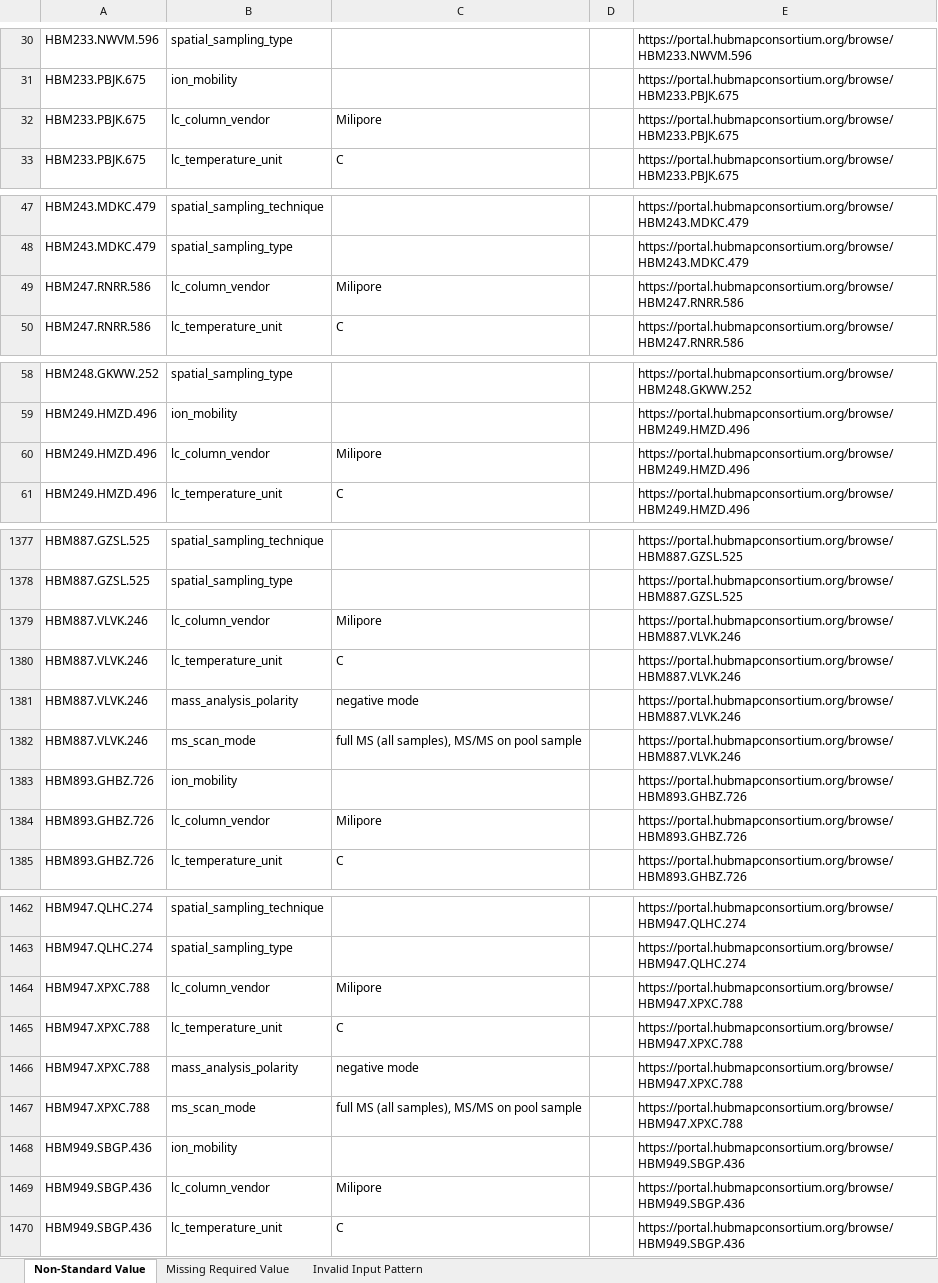
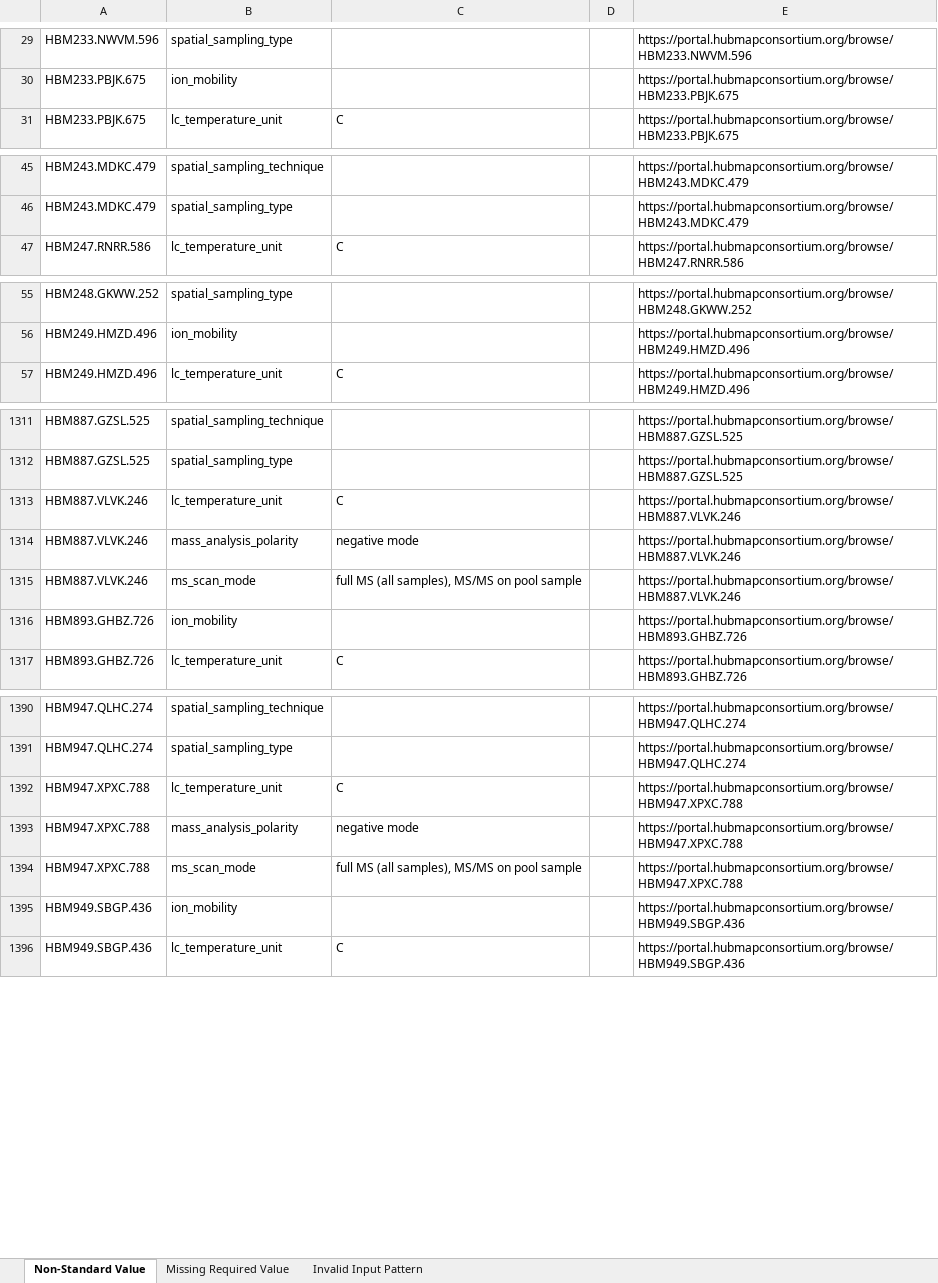
Before and after one commit to hubmapconsortium/reharmonize-legacy-metadata, an Excel workbook: metadata/lcms/todo/Stanford TMC (LC-MS).xlsx, sheet Non-Standard Value, drawn as a sheet; only a part is shown, gaps mark what is left out; values as stored, in another font and other column widths than the file's, no borders; the diff covers the shown part only; the diff names each change by its address in the sheet, - before the commit and + after, or states it on an @@ line.

```diff
--- a/metadata/lcms/todo/Stanford TMC (LC-MS).xlsx (sheet Non-Standard Value)
+++ b/metadata/lcms/todo/Stanford TMC (LC-MS).xlsx (sheet Non-Standard Value)
-row 32: HBM233.PBJK.675 | lc_column_vendor | Milipore |  | https://portal.hubmapconsortium.org/browse/HBM233.PBJK.675
-row 49: HBM247.RNRR.586 | lc_column_vendor | Milipore |  | https://portal.hubmapconsortium.org/browse/HBM247.RNRR.586
-row 60: HBM249.HMZD.496 | lc_column_vendor | Milipore |  | https://portal.hubmapconsortium.org/browse/HBM249.HMZD.496
-row 1379: HBM887.VLVK.246 | lc_column_vendor | Milipore |  | https://portal.hubmapconsortium.org/browse/HBM887.VLVK.246
-row 1384: HBM893.GHBZ.726 | lc_column_vendor | Milipore |  | https://portal.hubmapconsortium.org/browse/HBM893.GHBZ.726
-row 1464: HBM947.XPXC.788 | lc_column_vendor | Milipore |  | https://portal.hubmapconsortium.org/browse/HBM947.XPXC.788
-row 1469: HBM949.SBGP.436 | lc_column_vendor | Milipore |  | https://portal.hubmapconsortium.org/browse/HBM949.SBGP.436
```
Also changed, not shown: 73 removed rows elsewhere in this sheet, metadata/lcms/todo/Northwestern RTI (LC-MS).xlsx, metadata/lcms/todo/TTD - Pacific Northwest National Laboratory (LC-MS).xlsx, 1 other file.
